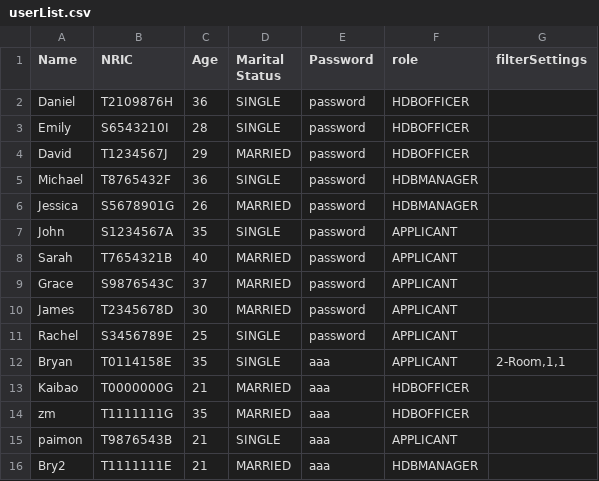
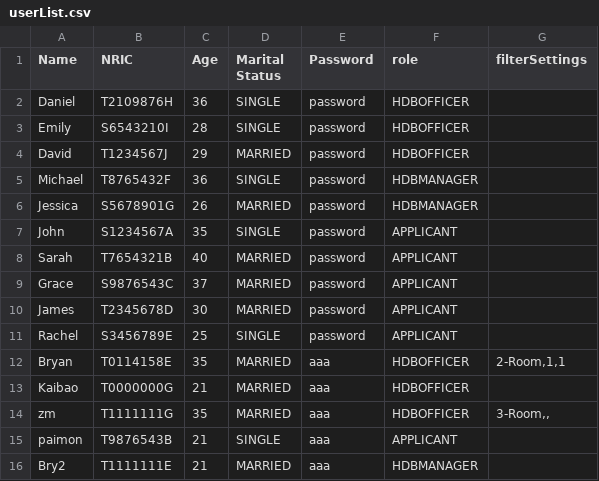
Before and after one commit to Zian00/SC2002-BTO, a CSV file: assets/userList.csv, drawn as a sheet.

Commit message:
Fixed filter settings properly for applicant and officer, left manager

```diff
--- a/assets/userList.csv
+++ b/assets/userList.csv
@@ -11,5 +11,5 @@ James,T2345678D,30,MARRIED,password,APPLICANT,
 Rachel,S3456789E,25,SINGLE,password,APPLICANT,
-Bryan,T0114158E,35,SINGLE,aaa,APPLICANT,"2-Room,1,1"
+Bryan,T0114158E,35,MARRIED,aaa,HDBOFFICER,"2-Room,1,1"
 Kaibao,T0000000G,21,MARRIED,aaa,HDBOFFICER,
-zm,T1111111G,35,MARRIED,aaa,HDBOFFICER,
+zm,T1111111G,35,MARRIED,aaa,HDBOFFICER,"3-Room,,"
 paimon,T9876543B,21,SINGLE,aaa,APPLICANT,
```
Also changed, not shown: 2 other files.
